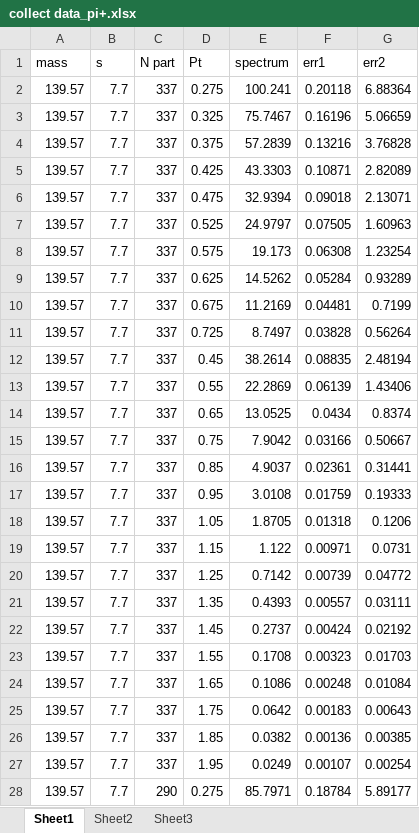
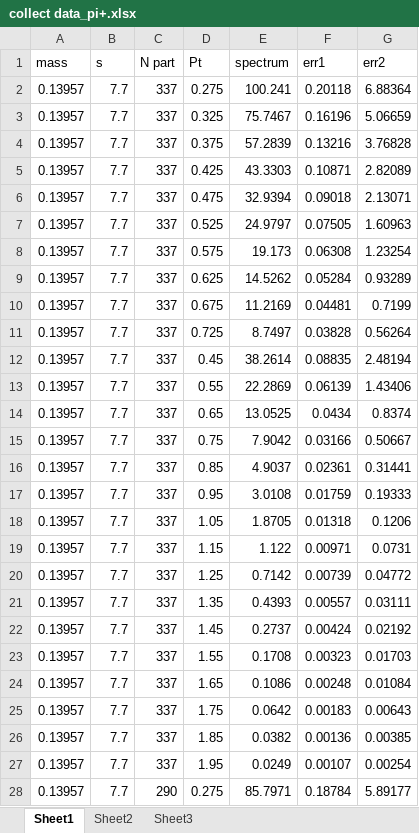
Before and after one commit to ahmed-eda/ANN, an Excel workbook: spliting_positive_negative_21-6-2023/pi+/collect data_pi+.xlsx, sheet Sheet1, drawn as a sheet; only a part is shown; values as stored, in another font and other column widths than the file's, no borders; the diff covers the shown part only; the diff names each change by its address in the sheet, - before the commit and + after, or states it on an @@ line.

```diff
--- a/spliting_positive_negative_21-6-2023/pi+/collect data_pi+.xlsx (sheet Sheet1)
+++ b/spliting_positive_negative_21-6-2023/pi+/collect data_pi+.xlsx (sheet Sheet1)
-A2:A28 (mass): 139.57
+A2:A28 (mass): 0.13957
```
Also changed, not shown: 1130 edited cells elsewhere in this sheet, spliting_positive_negative_21-6-2023/all_negative/negative particles.xlsx, spliting_positive_negative_21-6-2023/all_positive/positive particles.xlsx, 19 other files.
